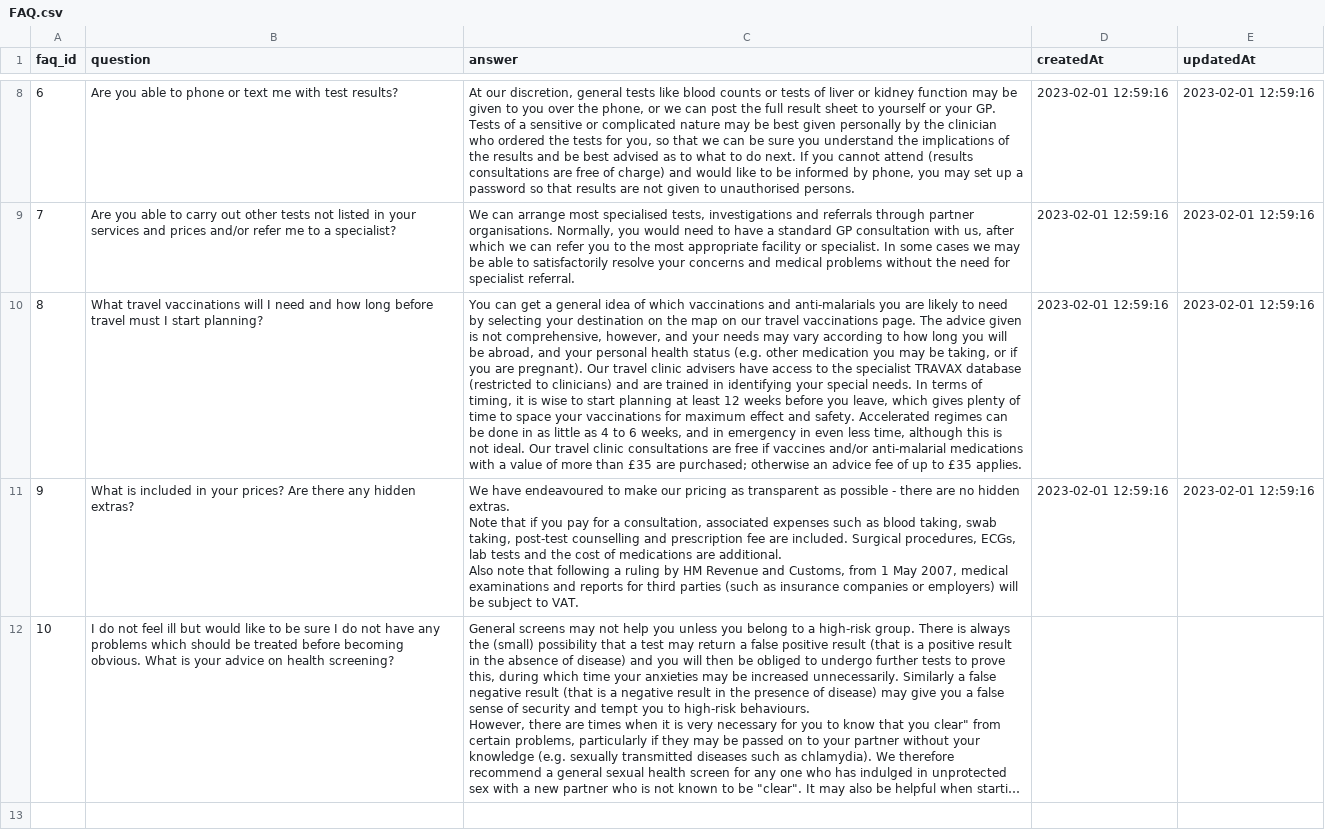
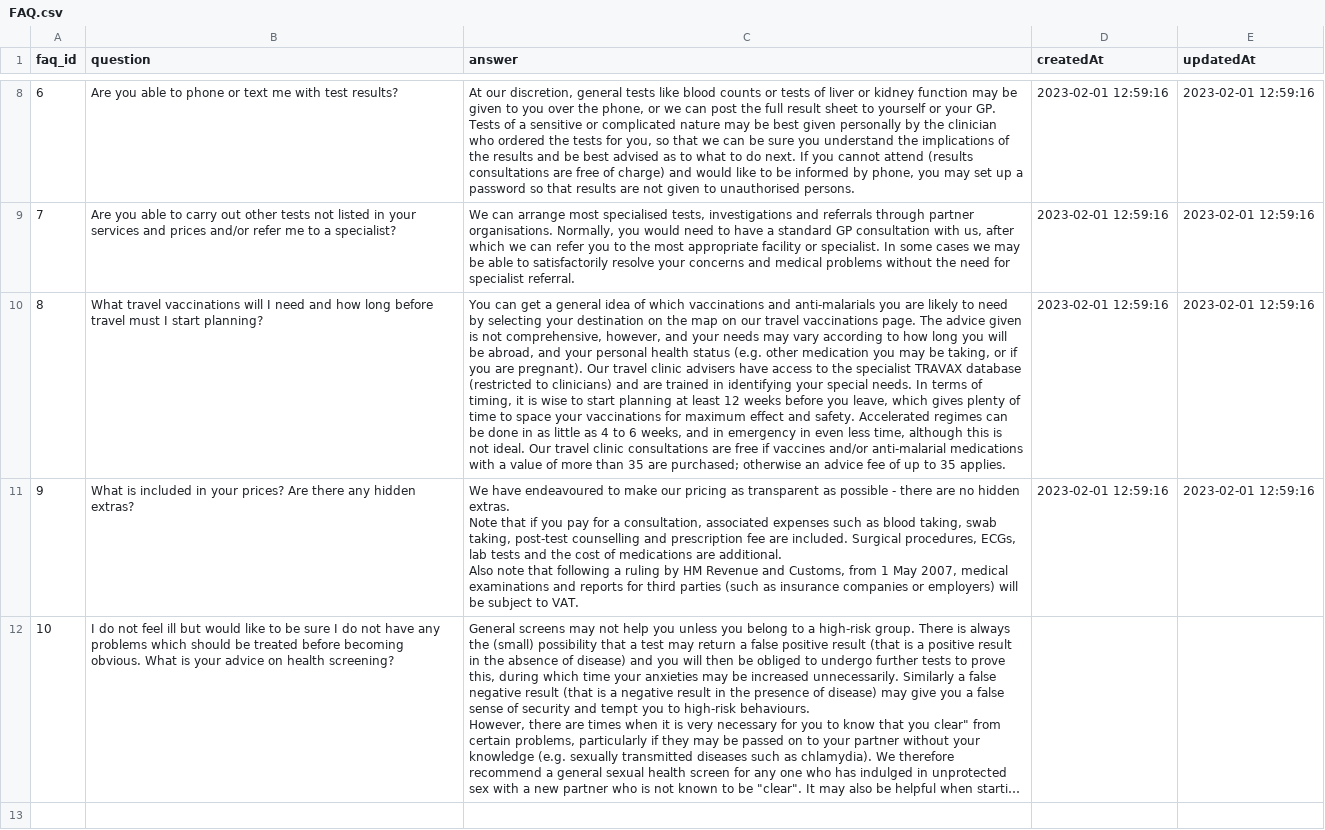
Before and after one commit to ChloeWu23/DoctorToday, a CSV file: backend/mysql-data/FAQ.csv, drawn as a sheet; only a part is shown, gaps mark what is left out; long unchanged cells end in …; the diff names each change by its address in the sheet, - before the commit and + after, or states it on an @@ line.

```diff
--- a/backend/mysql-data/FAQ.csv
+++ b/backend/mysql-data/FAQ.csv
-C10 (answer): …more than £35 are purchased; otherwise an advice fee of up to £35 applies.
+C10 (answer): …more than 35 are purchased; otherwise an advice fee of up to 35 applies.
```
Also changed, not shown: 1 other file.
